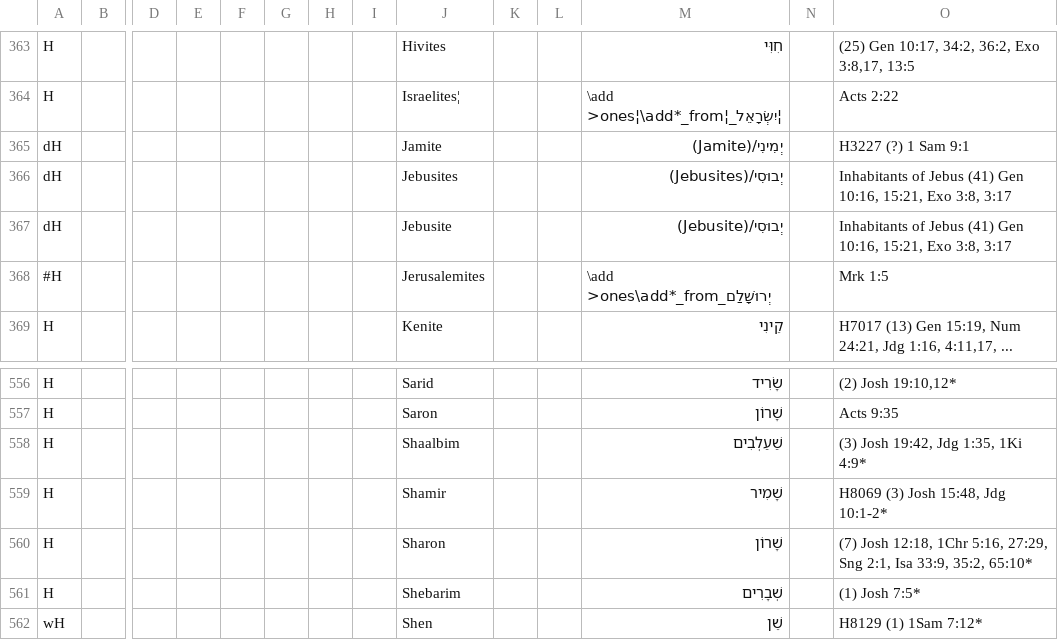
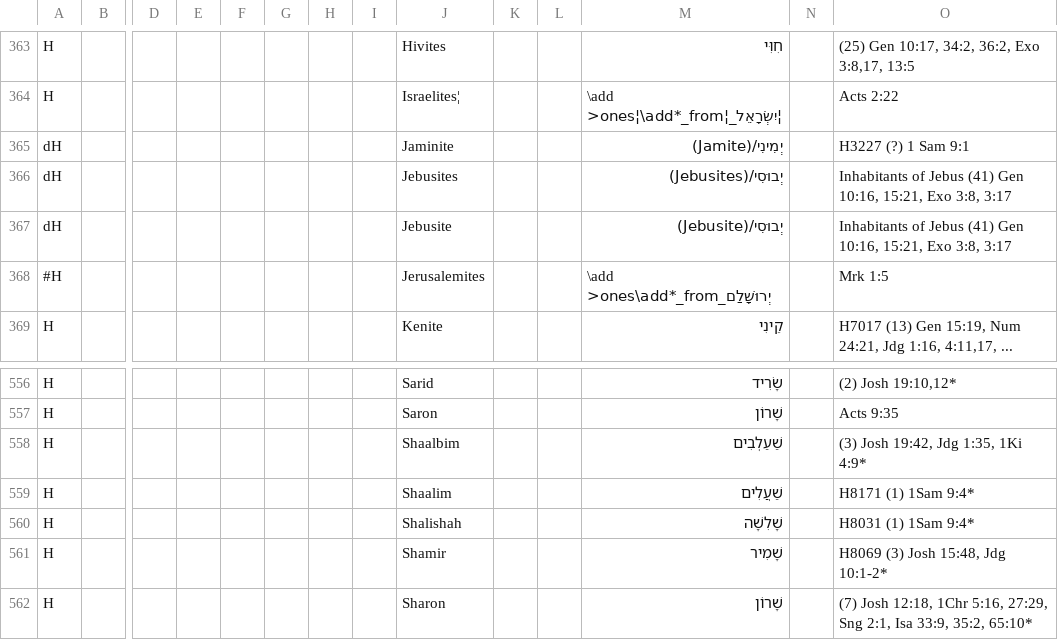
Before and after one commit to Freely-Given-org/OpenEnglishTranslation--OET, a TSV file: scripts/ScriptedOTUpdates/restoreNames.commandTable.tsv, drawn as a sheet; only a part is shown, gaps mark what is left out; the shorter side is filled out with more unchanged rows; rows hold the shown columns only; the diff names each change by its address in the sheet, - before the commit and + after, or states it on an @@ line.

```diff
--- a/scripts/ScriptedOTUpdates/restoreNames.commandTable.tsv
+++ b/scripts/ScriptedOTUpdates/restoreNames.commandTable.tsv
-J365: Jamite
+J365: Jaminite
+row 559: H |  |  |  |  |  |  |  | Shaalim |  |  | שַׁעֲלִים |  | H8171 (1) 1Sam 9:4*
+row 560: H |  |  |  |  |  |  |  | Shalishah |  |  | שָׁלִשָׁה |  | H8031 (1) 1Sam 9:4*
```
Also changed, not shown: 1 other file.
